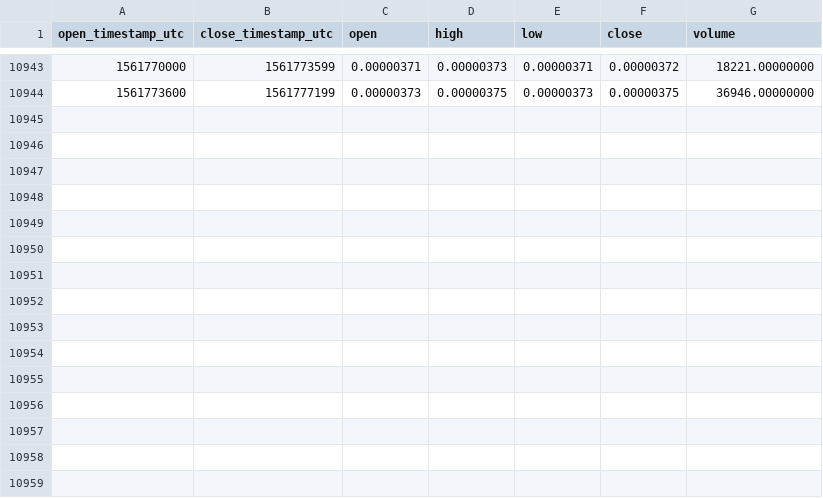
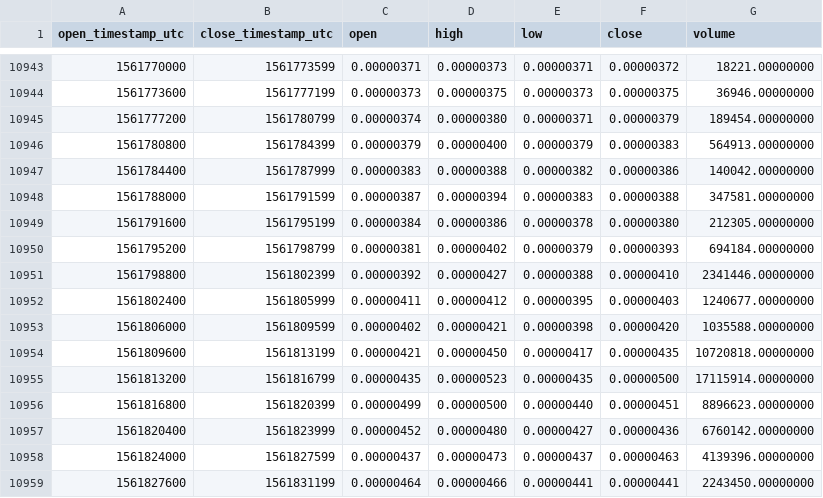
Before and after one commit to cryptobigbro/binance-SYSBTC, a CSV file: binance-SYSBTC-1h.csv, drawn as a sheet; only a part is shown, gaps mark what is left out; the diff names each change by its address in the sheet, - before the commit and + after, or states it on an @@ line.

Commit message:
Update OHLCV data.

```diff
--- a/binance-SYSBTC-1h.csv
+++ b/binance-SYSBTC-1h.csv
+row 10945: 1561777200 | 1561780799 | 0.00000374 | 0.00000380 | 0.00000371 | 0.00000379 | 189454.00000000
+row 10946: 1561780800 | 1561784399 | 0.00000379 | 0.00000400 | 0.00000379 | 0.00000383 | 564913.00000000
+row 10947: 1561784400 | 1561787999 | 0.00000383 | 0.00000388 | 0.00000382 | 0.00000386 | 140042.00000000
+row 10948: 1561788000 | 1561791599 | 0.00000387 | 0.00000394 | 0.00000383 | 0.00000388 | 347581.00000000
+row 10949: 1561791600 | 1561795199 | 0.00000384 | 0.00000386 | 0.00000378 | 0.00000380 | 212305.00000000
+row 10950: 1561795200 | 1561798799 | 0.00000381 | 0.00000402 | 0.00000379 | 0.00000393 | 694184.00000000
+row 10951: 1561798800 | 1561802399 | 0.00000392 | 0.00000427 | 0.00000388 | 0.00000410 | 2341446.00000000
+row 10952: 1561802400 | 1561805999 | 0.00000411 | 0.00000412 | 0.00000395 | 0.00000403 | 1240677.00000000
+row 10953: 1561806000 | 1561809599 | 0.00000402 | 0.00000421 | 0.00000398 | 0.00000420 | 1035588.00000000
+row 10954: 1561809600 | 1561813199 | 0.00000421 | 0.00000450 | 0.00000417 | 0.00000435 | 10720818.00000000
+row 10955: 1561813200 | 1561816799 | 0.00000435 | 0.00000523 | 0.00000435 | 0.00000500 | 17115914.00000000
+row 10956: 1561816800 | 1561820399 | 0.00000499 | 0.00000500 | 0.00000440 | 0.00000451 | 8896623.00000000
+row 10957: 1561820400 | 1561823999 | 0.00000452 | 0.00000480 | 0.00000427 | 0.00000436 | 6760142.00000000
+row 10958: 1561824000 | 1561827599 | 0.00000437 | 0.00000473 | 0.00000437 | 0.00000463 | 4139396.00000000
+row 10959: 1561827600 | 1561831199 | 0.00000464 | 0.00000466 | 0.00000441 | 0.00000441 | 2243450.00000000
```
